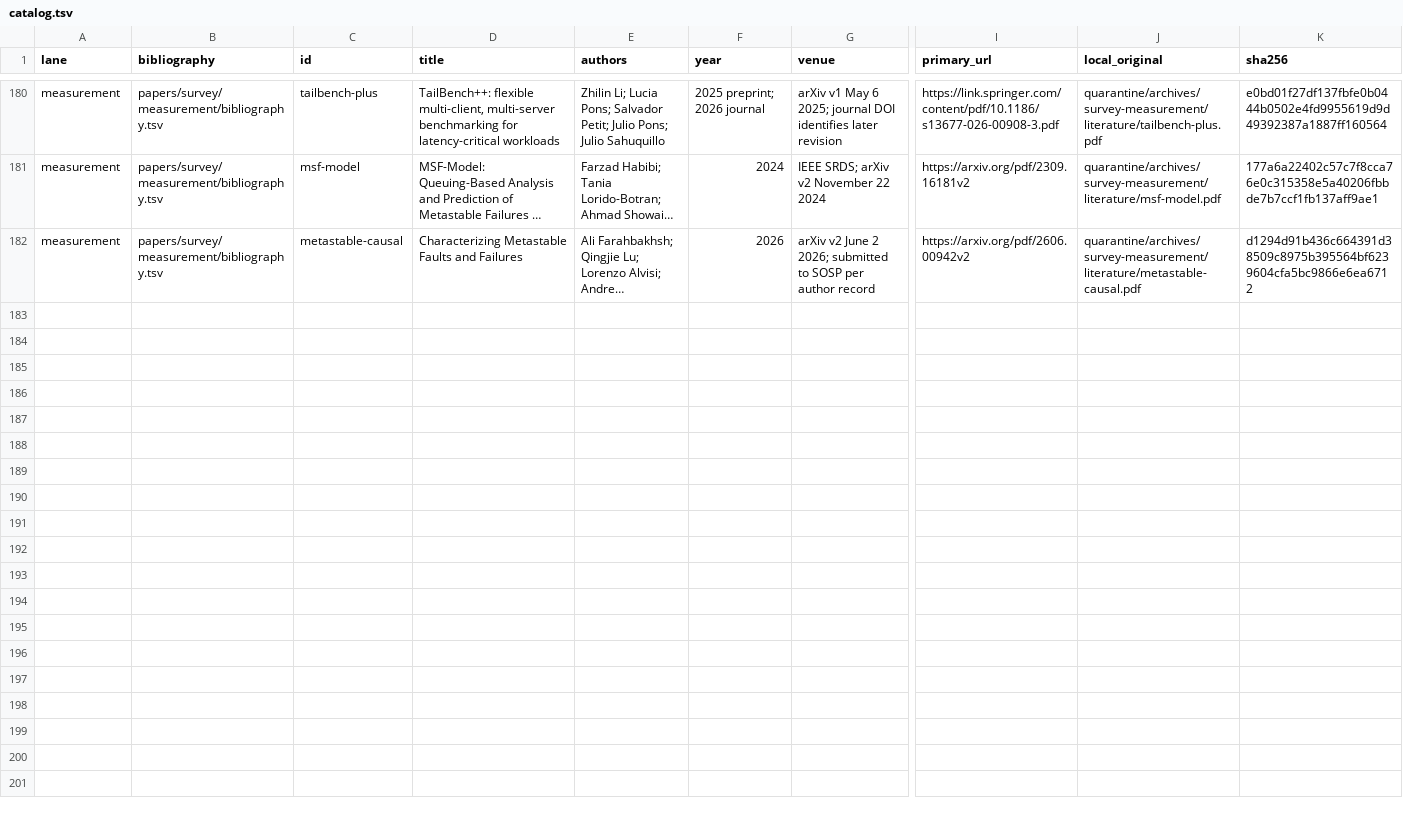
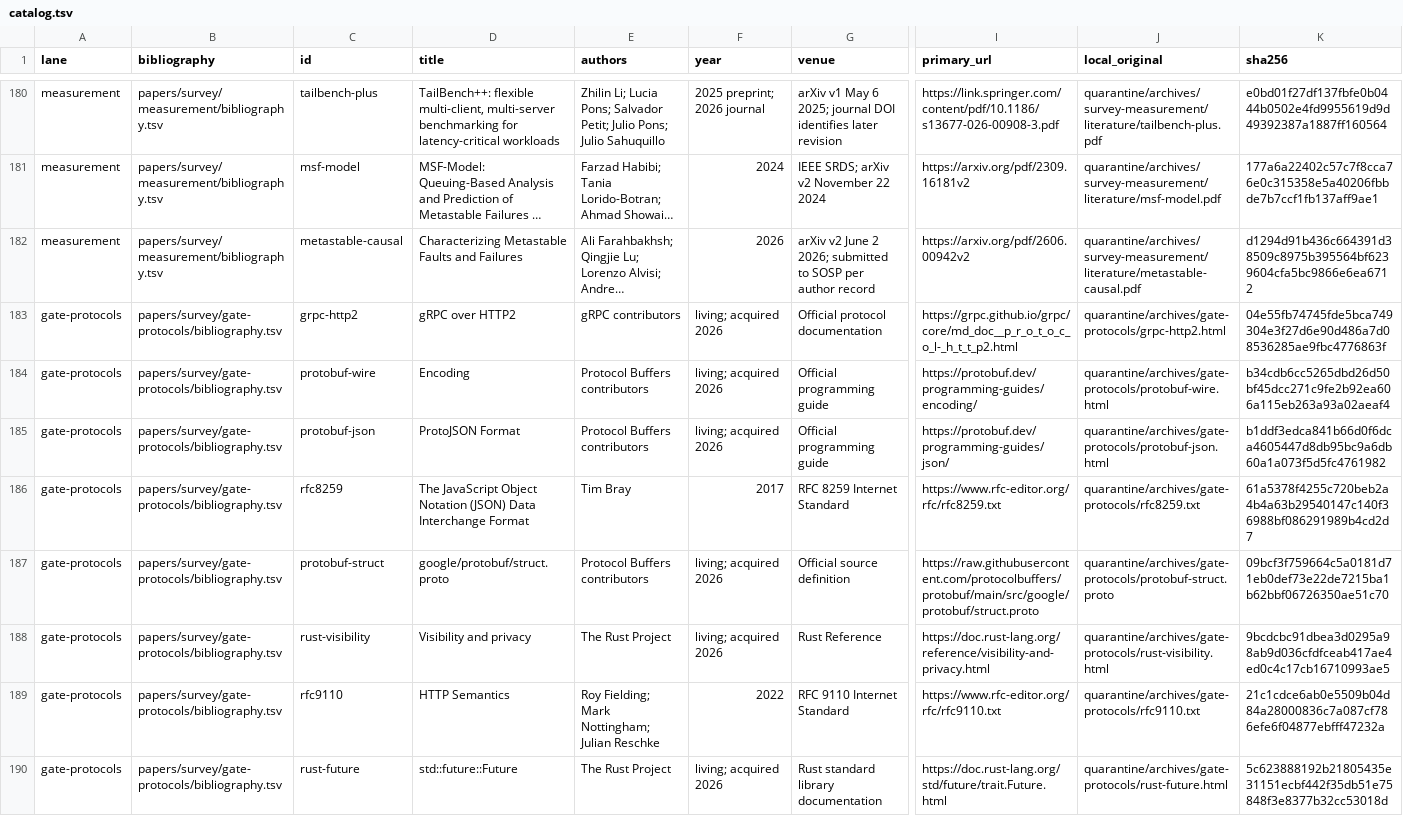
Before and after one commit to antimemeai/deleuze, a TSV file: papers/survey/catalog.tsv, drawn as a sheet; only a part is shown, gaps mark what is left out; long unchanged cells end in …; rows hold the shown columns only; the diff names each change by its address in the sheet, - before the commit and + after, or states it on an @@ line.

```diff
--- a/papers/survey/catalog.tsv
+++ b/papers/survey/catalog.tsv
+row 183: gate-protocols | papers/survey/gate-protocols/bibliography.tsv | grpc-http2 | gRPC over HTTP2 | gRPC contributors | living; acquired 2026 | Official protocol documentation | https://grpc.github.io/grpc/core/md_doc__p_r_o_t_o_c_o_l-_h_t_t_p2.html | quarantine/archives/gate-protocols/grpc-http2.html | 04e55fb74745fde5bca749304e3f27d6e90d486a7d08536285ae9fbc4776863f
+row 184: gate-protocols | papers/survey/gate-protocols/bibliography.tsv | protobuf-wire | Encoding | Protocol Buffers contributors | living; acquired 2026 | Official programming guide | https://protobuf.dev/programming-guides/encoding/ | quarantine/archives/gate-protocols/protobuf-wire.html | b34cdb6cc5265dbd26d50bf45dcc271c9fe2b92ea606a115eb263a93a02aeaf4
+row 185: gate-protocols | papers/survey/gate-protocols/bibliography.tsv | protobuf-json | ProtoJSON Format | Protocol Buffers contributors | living; acquired 2026 | Official programming guide | https://protobuf.dev/programming-guides/json/ | quarantine/archives/gate-protocols/protobuf-json.html | b1ddf3edca841b66d0f6dca4605447d8db95bc9a6db60a1a073f5d5fc4761982
+row 186: gate-protocols | papers/survey/gate-protocols/bibliography.tsv | rfc8259 | The JavaScript Object Notation (JSON) Data Interchange Format | Tim Bray | 2017 | RFC 8259 Internet Standard | https://www.rfc-editor.org/rfc/rfc8259.txt | quarantine/archives/gate-protocols/rfc8259.txt | 61a5378f4255c720beb2a4b4a63b29540147c140f36988bf086291989b4cd2d7
+row 187: gate-protocols | papers/survey/gate-protocols/bibliography.tsv | protobuf-struct | google/protobuf/struct.proto | Protocol Buffers contributors | living; acquired 2026 | Official source definition | https://raw.githubusercontent.com/protocolbuffers/protobuf/main/src/google/protobuf/struct.proto | quarantine/archives/gate-protocols/protobuf-struct.proto | 09bcf3f759664c5a0181d71eb0def73e22de7215ba1b62bbf06726350ae51c70
+row 188: gate-protocols | papers/survey/gate-protocols/bibliography.tsv | rust-visibility | Visibility and privacy | The Rust Project | living; acquired 2026 | Rust Reference | https://doc.rust-lang.org/reference/visibility-and-privacy.html | quarantine/archives/gate-protocols/rust-visibility.html | 9bcdcbc91dbea3d0295a98ab9d036cfdfceab417ae4ed0c4c17cb16710993ae5
+row 189: gate-protocols | papers/survey/gate-protocols/bibliography.tsv | rfc9110 | HTTP Semantics | Roy Fielding; Mark Nottingham; Julian Reschke | 2022 | RFC 9110 Internet Standard | https://www.rfc-editor.org/rfc/rfc9110.txt | quarantine/archives/gate-protocols/rfc9110.txt | 21c1cdce6ab0e5509b04d84a28000836c7a087cf786efe6f04877ebfff47232a
+row 190: gate-protocols | papers/survey/gate-protocols/bibliography.tsv | rust-future | std::future::Future | The Rust Project | living; acquired 2026 | Rust standard library documentation | https://doc.rust-lang.org/std/future/trait.Future.html | quarantine/archives/gate-protocols/rust-future.html | 5c623888192b21805435e31151ecbf442f35db51e75848f3e8377b32cc53018d
```
Also changed, not shown: 12 other files.
